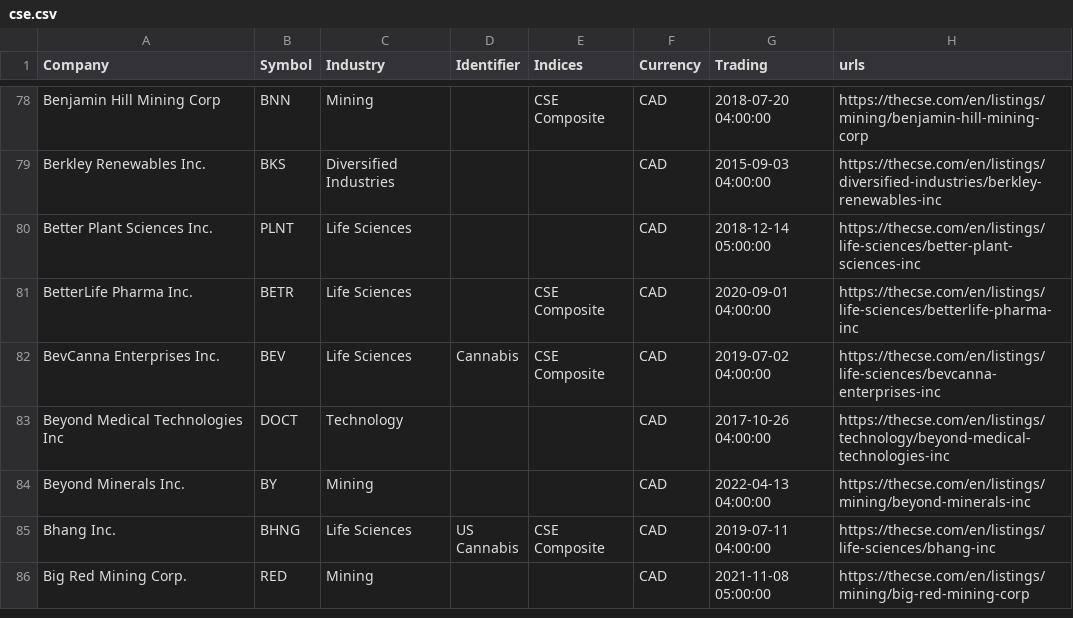
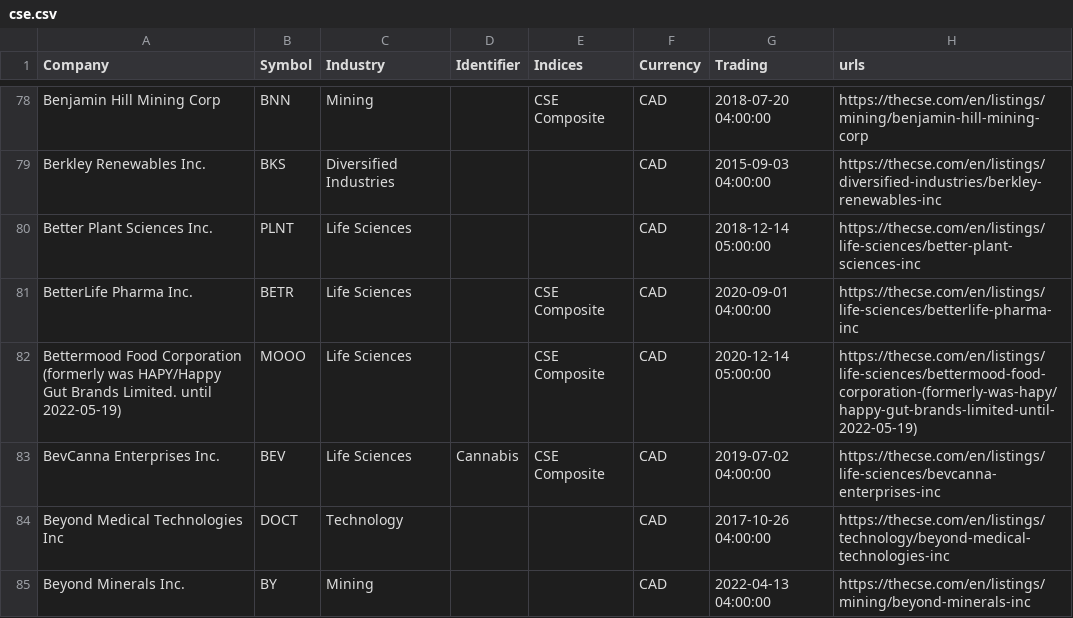
Before and after one commit to FriendlyUser/cad_tickers_list, a CSV file: static/latest/cse.csv, drawn as a sheet; only a part is shown, gaps mark what is left out; the shorter side is filled out with more unchanged rows; the diff covers the shown part only; the diff names each change by its address in the sheet, - before the commit and + after, or states it on an @@ line.

```diff
--- a/static/latest/cse.csv
+++ b/static/latest/cse.csv
+row 82: Bettermood Food Corporation (formerly was HAPY/Happy Gut Brands Limited. until 2022-05-19) | MOOO | Life Sciences |  | CSE Composite | CAD | 2020-12-14 05:00:00 | https://thecse.com/en/listings/life-sciences/bettermood-food-corporation-(formerly-was-hapy/happy-gut-brands-limited-until-2022-05-19)
```
Also changed, not shown: 2 added rows, 1 removed row and 24 edited cells elsewhere in this file.
